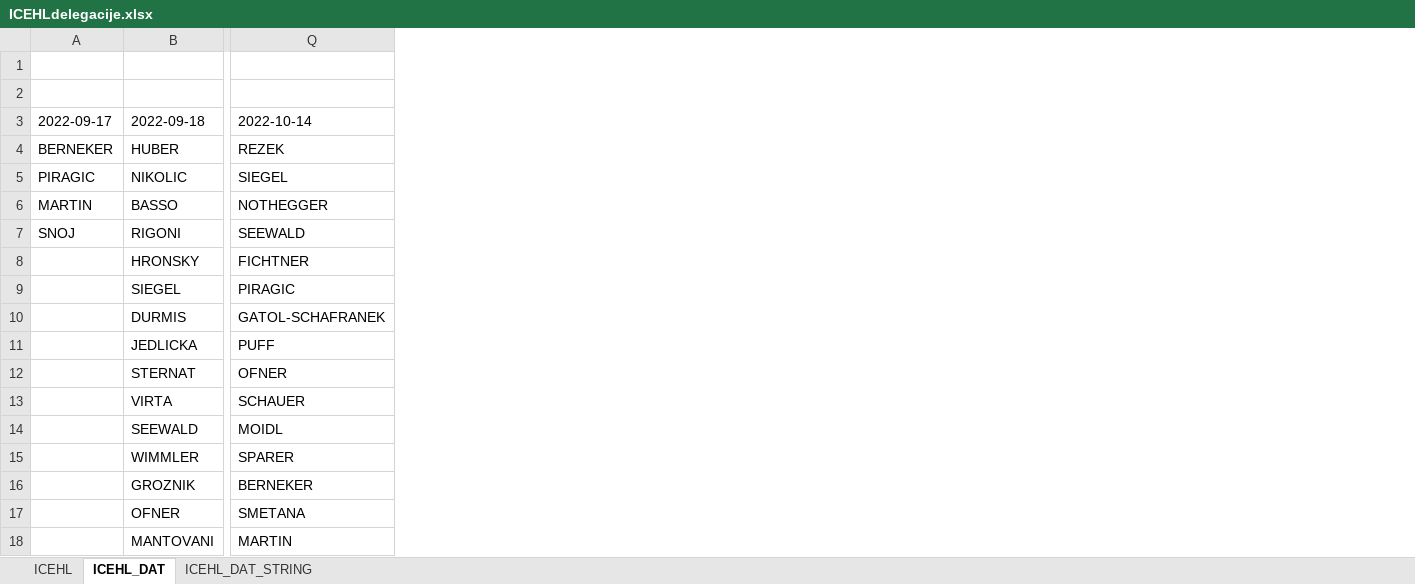
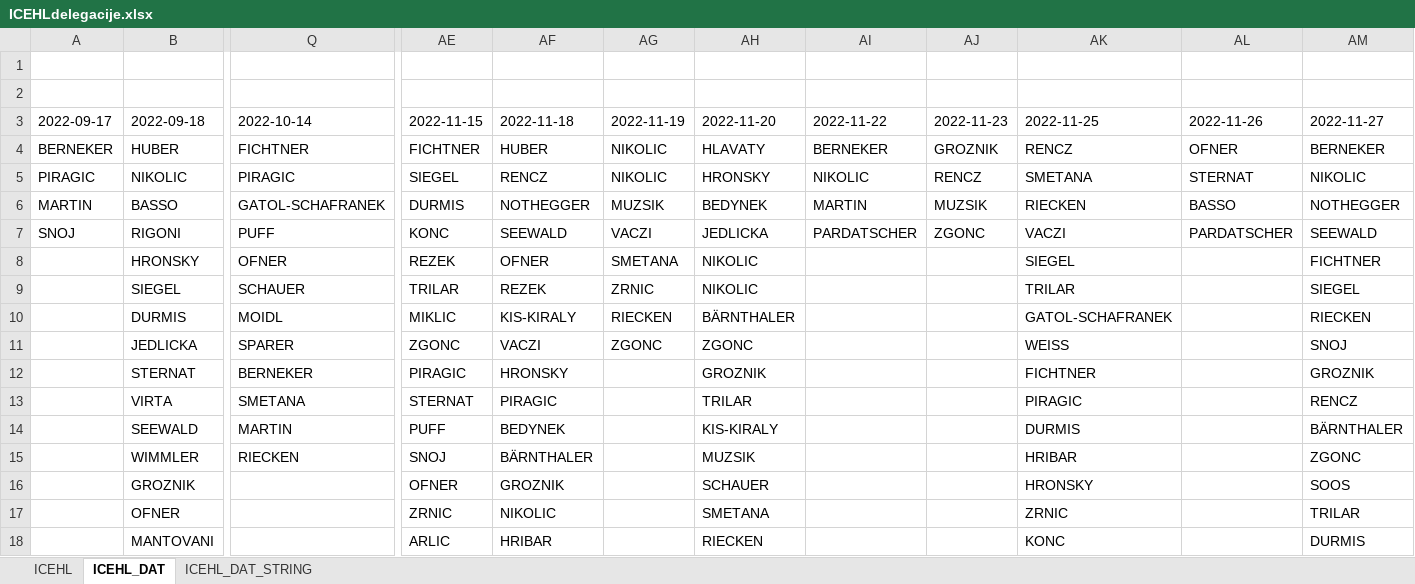
Before and after one commit to snojle23/delegacije, an Excel workbook: data/ICEHLdelegacije.xlsx, sheet ICEHL_DAT, drawn as a sheet; only a part is shown, gaps mark what is left out; values as stored, in another font and other column widths than the file's, no borders; the diff covers the shown part only; the diff names each change by its address in the sheet, - before the commit and + after, or states it on an @@ line.

```diff
--- a/data/ICEHLdelegacije.xlsx (sheet ICEHL_DAT)
+++ b/data/ICEHLdelegacije.xlsx (sheet ICEHL_DAT)
+column AE (2022-11-15), rows 4-18: FICHTNER | SIEGEL | DURMIS | KONC | REZEK | TRILAR | MIKLIC | ZGONC | PIRAGIC | STERNAT | PUFF | SNOJ | OFNER | ZRNIC | ARLIC
+column AF (2022-11-18), rows 4-18: HUBER | RENCZ | NOTHEGGER | SEEWALD | OFNER | REZEK | KIS-KIRALY | VACZI | HRONSKY | PIRAGIC | BEDYNEK | BÄRNTHALER | GROZNIK | NIKOLIC | HRIBAR
+column AG (2022-11-19), rows 4-11: NIKOLIC | NIKOLIC | MUZSIK | VACZI | SMETANA | ZRNIC | RIECKEN | ZGONC
+column AH (2022-11-20), rows 4-18: HLAVATY | HRONSKY | BEDYNEK | JEDLICKA | NIKOLIC | NIKOLIC | BÄRNTHALER | ZGONC | GROZNIK | TRILAR | KIS-KIRALY | MUZSIK | SCHAUER | SMETANA | RIECKEN
+column AI (2022-11-22), rows 4-7: BERNEKER | NIKOLIC | MARTIN | PARDATSCHER
+column AJ (2022-11-23), rows 4-7: GROZNIK | RENCZ | MUZSIK | ZGONC
+column AK (2022-11-25), rows 4-18: RENCZ | SMETANA | RIECKEN | VACZI | SIEGEL | TRILAR | GATOL-SCHAFRANEK | WEISS | FICHTNER | PIRAGIC | DURMIS | HRIBAR | HRONSKY | ZRNIC | KONC
+column AL (2022-11-26), rows 4-7: OFNER | STERNAT | BASSO | PARDATSCHER
+column AM (2022-11-27), rows 4-18: BERNEKER | NIKOLIC | NOTHEGGER | SEEWALD | FICHTNER | SIEGEL | RIECKEN | SNOJ | GROZNIK | RENCZ | BÄRNTHALER | ZGONC | SOOS | TRILAR | DURMIS
-Q4 (2022-10-14): REZEK
+Q4 (2022-10-14): FICHTNER
-Q5 (2022-10-14): SIEGEL
+Q5 (2022-10-14): PIRAGIC
-Q6 (2022-10-14): NOTHEGGER
+Q6 (2022-10-14): GATOL-SCHAFRANEK
-Q7 (2022-10-14): SEEWALD
+Q7 (2022-10-14): PUFF
-Q8 (2022-10-14): FICHTNER
+Q8 (2022-10-14): OFNER
-Q9 (2022-10-14): PIRAGIC
+Q9 (2022-10-14): SCHAUER
-Q10 (2022-10-14): GATOL-SCHAFRANEK
+Q10 (2022-10-14): MOIDL
-Q11 (2022-10-14): PUFF
+Q11 (2022-10-14): SPARER
-Q12 (2022-10-14): OFNER
+Q12 (2022-10-14): BERNEKER
-Q13 (2022-10-14): SCHAUER
+Q13 (2022-10-14): SMETANA
-Q14 (2022-10-14): MOIDL
+Q14 (2022-10-14): MARTIN
-Q15 (2022-10-14): SPARER
+Q15 (2022-10-14): RIECKEN
-Q16 (2022-10-14): BERNEKER
+Q16 (2022-10-14): (empty)
-Q17 (2022-10-14): SMETANA
+Q17 (2022-10-14): (empty)
-Q18 (2022-10-14): MARTIN
+Q18 (2022-10-14): (empty)
```
Also changed, not shown: 4 added columns and 5 edited cells elsewhere in this sheet, sheet ICEHL, sheet ICEHL_DAT_STRING, data/AHLdelegacije.xlsx, 5 other files.
